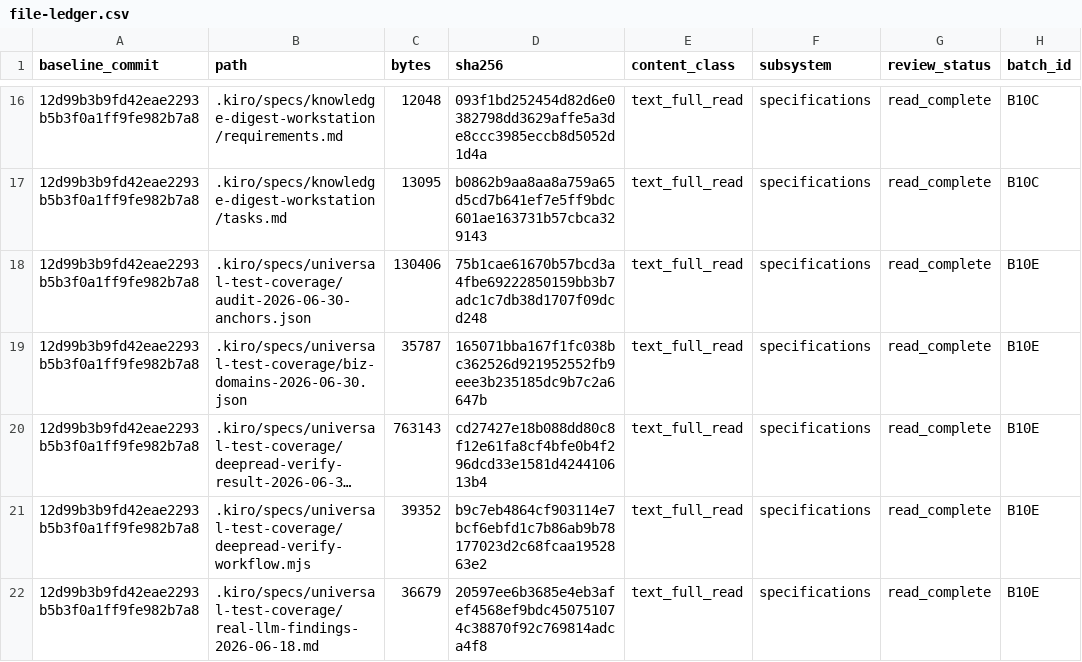
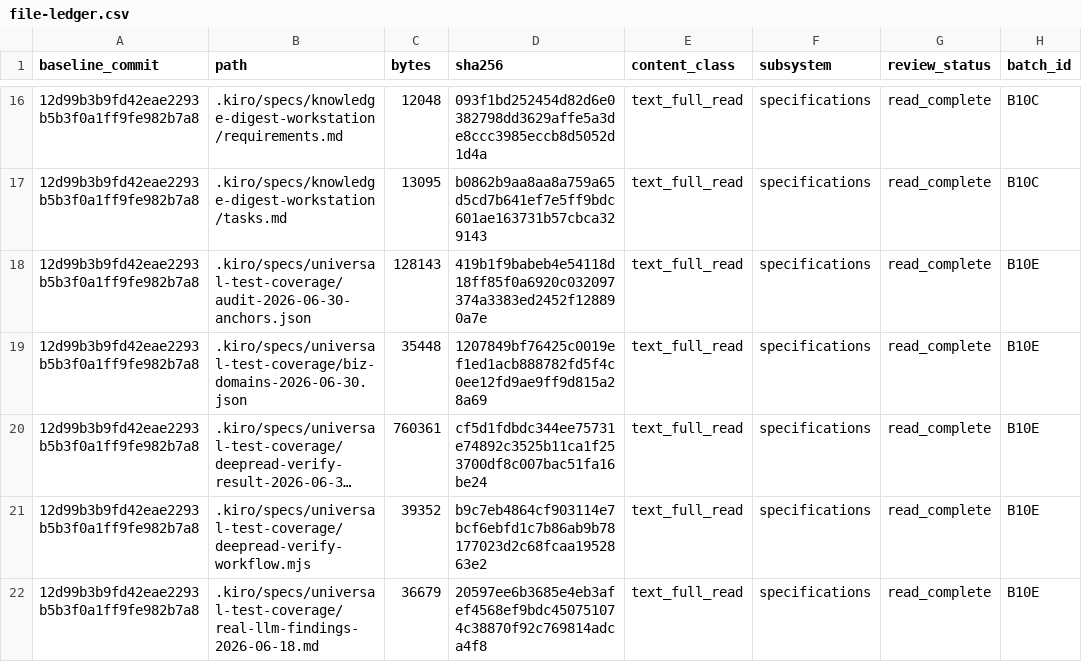
Before and after one commit to jsjm1986/wechatagent, a CSV file: docs/system-review/file-ledger.csv, drawn as a sheet; only a part is shown, gaps mark what is left out; long unchanged cells end in …; the diff names each change by its address in the sheet, - before the commit and + after, or states it on an @@ line.

```diff
--- a/docs/system-review/file-ledger.csv
+++ b/docs/system-review/file-ledger.csv
-C18 (bytes): 130406
+C18 (bytes): 128143
-D18 (sha256): 75b1cae61670b57bcd3a4fbe69222850159bb3b7adc1c7db38d1707f09dcd248
+D18 (sha256): 419b1f9babeb4e54118d18ff85f0a6920c032097374a3383ed2452f128890a7e
-C19 (bytes): 35787
+C19 (bytes): 35448
-D19 (sha256): 165071bba167f1fc038bc362526d921952552fb9eee3b235185dc9b7c2a6647b
+D19 (sha256): 1207849bf76425c0019ef1ed1acb888782fd5f4c0ee12fd9ae9ff9d815a28a69
-C20 (bytes): 763143
+C20 (bytes): 760361
-D20 (sha256): cd27427e18b088dd80c8f12e61fa8cf4bfe0b4f296dcd33e1581d424410613b4
+D20 (sha256): cf5d1fdbdc344ee75731e74892c3525b11ca1f253700df8c007bac51fa16be24
```
Also changed, not shown: 2 other files.
